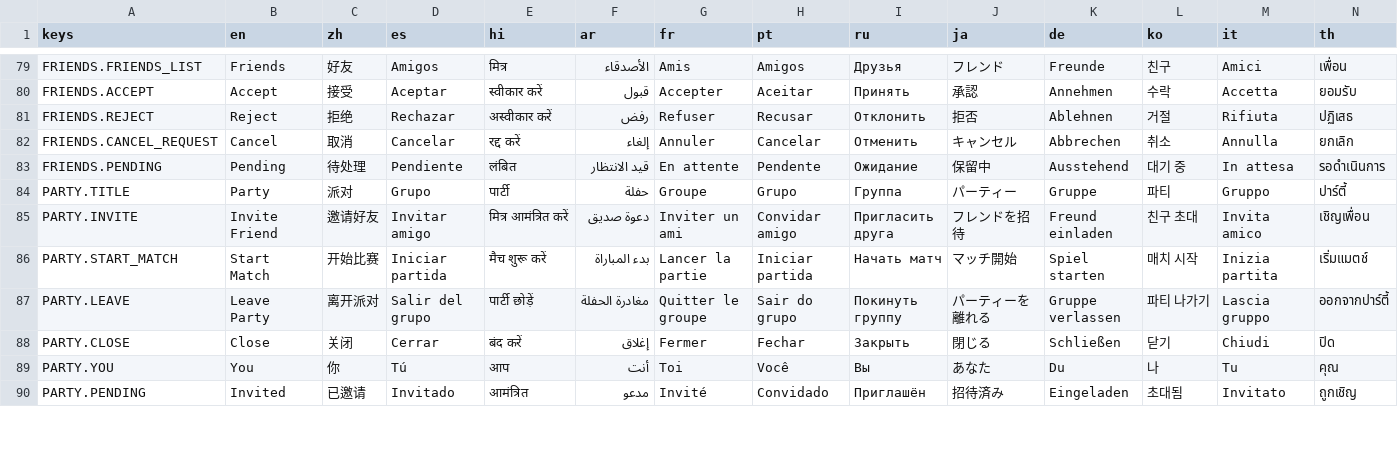
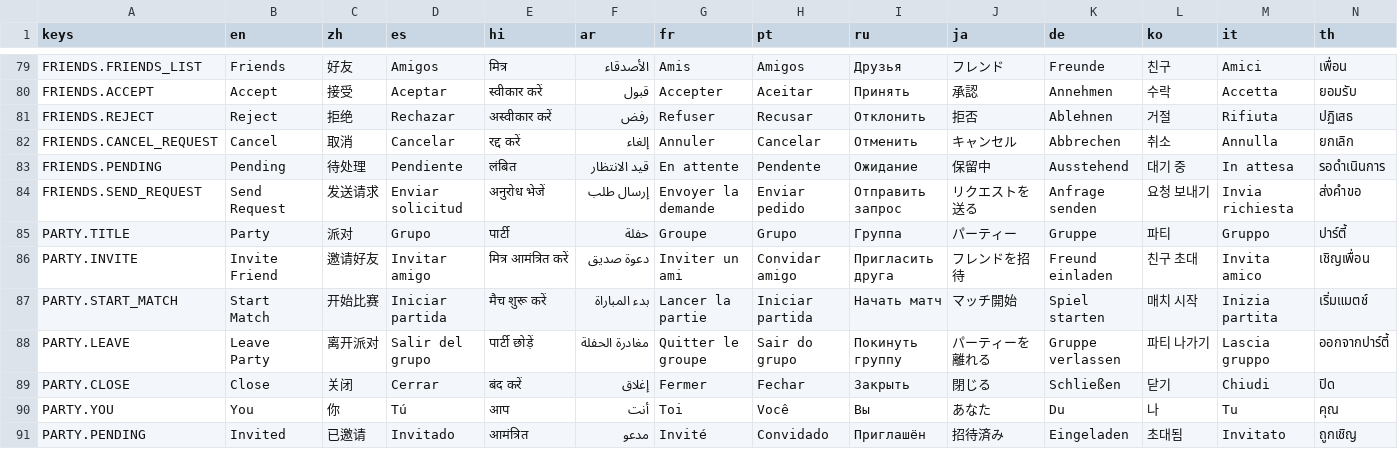
Before and after one commit to SnoringCatGames/hopnbop, a CSV file: translations/ui_translations.csv, drawn as a sheet; only a part is shown, gaps mark what is left out.

```diff
--- a/translations/ui_translations.csv
+++ b/translations/ui_translations.csv
@@ -83,2 +83,3 @@ FRIENDS.CANCEL_REQUEST,Cancel,取消,Cancelar,रद्द करें,إلغا
 FRIENDS.PENDING,Pending,待处理,Pendiente,लंबित,قيد الانتظار,En attente,Pendente,Ожидание,保留中,Ausstehend,대기 중,In attesa,รอดำเนินการ
+FRIENDS.SEND_REQUEST,Send Request,发送请求,Enviar solicitud,अनुरोध भेजें,إرسال طلب,Envoyer la demande,Enviar pedido,Отправить запрос,リクエストを送る,Anfrage senden,요청 보내기,Invia richiesta,ส่งคำขอ
 PARTY.TITLE,Party,派对,Grupo,पार्टी,حفلة,Groupe,Grupo,Группа,パーティー,Gruppe,파티,Gruppo,ปาร์ตี้
```
Also changed, not shown: 18 other files.
